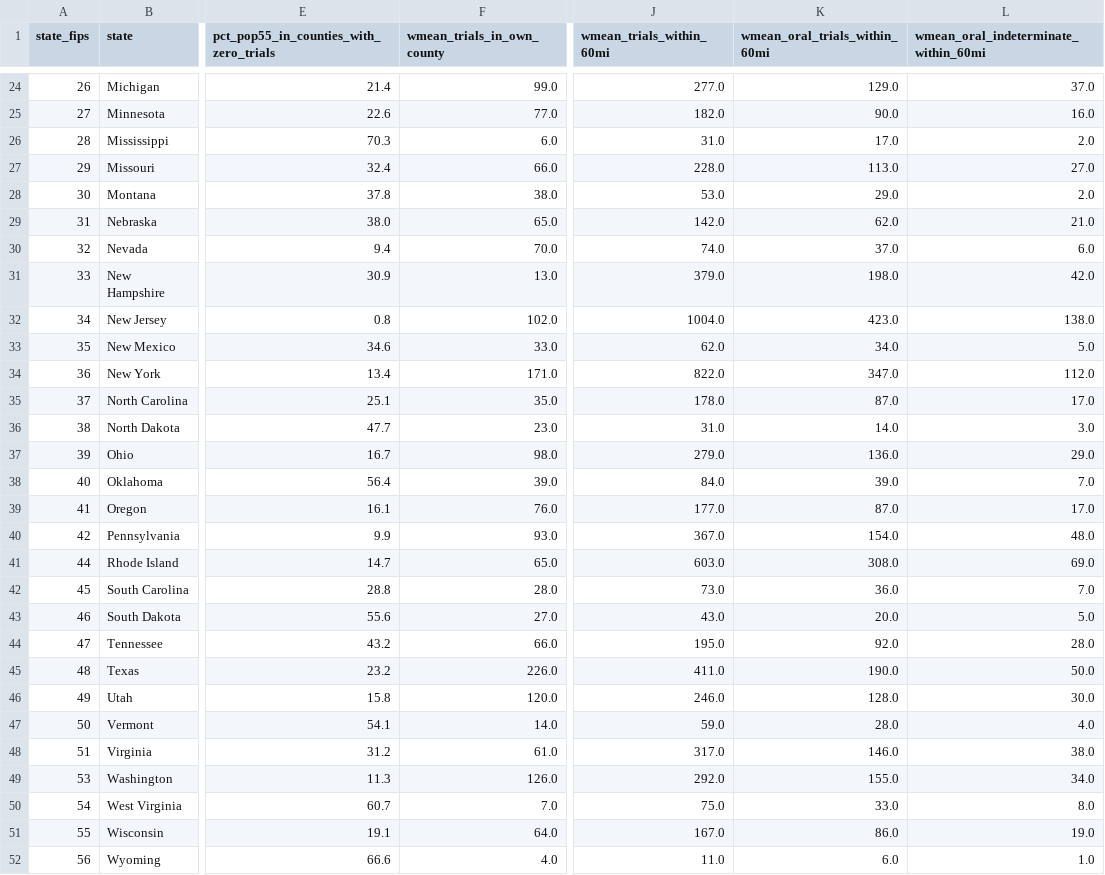
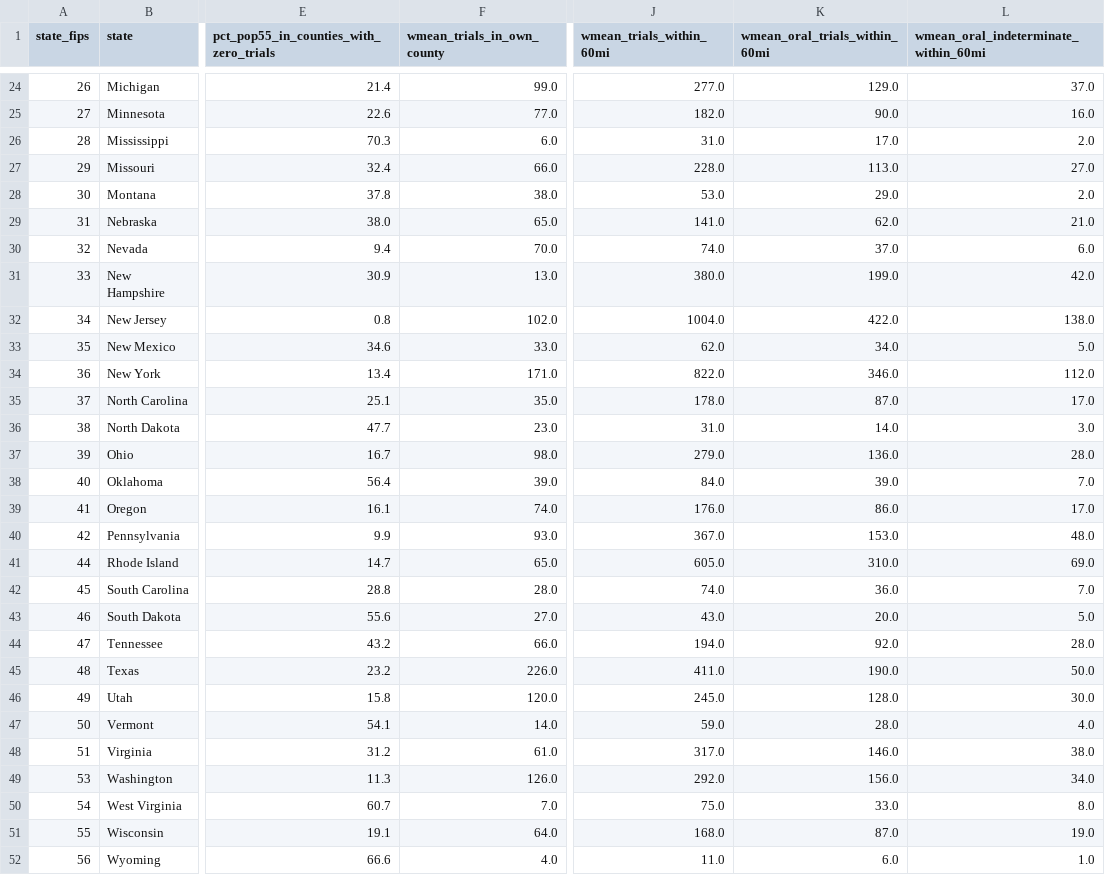
Before and after one commit to nehaamd/cancer-trial-access-fullmap, a CSV file: state_metrics.csv, drawn as a sheet; only a part is shown, gaps mark what is left out; the diff covers the shown part only; the diff names each change by its address in the sheet, - before the commit and + after, or states it on an @@ line.

```diff
--- a/state_metrics.csv
+++ b/state_metrics.csv
-J29 (wmean_trials_within_60mi): 142.0
+J29 (wmean_trials_within_60mi): 141.0
-J31 (wmean_trials_within_60mi): 379.0
+J31 (wmean_trials_within_60mi): 380.0
-K31 (wmean_oral_trials_within_60mi): 198.0
+K31 (wmean_oral_trials_within_60mi): 199.0
-K32 (wmean_oral_trials_within_60mi): 423.0
+K32 (wmean_oral_trials_within_60mi): 422.0
-K34 (wmean_oral_trials_within_60mi): 347.0
+K34 (wmean_oral_trials_within_60mi): 346.0
-L37: 29.0
+L37: 28.0
-F39 (wmean_trials_in_own_county): 76.0
+F39 (wmean_trials_in_own_county): 74.0
-J39 (wmean_trials_within_60mi): 177.0
+J39 (wmean_trials_within_60mi): 176.0
-K39 (wmean_oral_trials_within_60mi): 87.0
+K39 (wmean_oral_trials_within_60mi): 86.0
-K40 (wmean_oral_trials_within_60mi): 154.0
+K40 (wmean_oral_trials_within_60mi): 153.0
-J41 (wmean_trials_within_60mi): 603.0
+J41 (wmean_trials_within_60mi): 605.0
-K41 (wmean_oral_trials_within_60mi): 308.0
+K41 (wmean_oral_trials_within_60mi): 310.0
-J42 (wmean_trials_within_60mi): 73.0
+J42 (wmean_trials_within_60mi): 74.0
-J44 (wmean_trials_within_60mi): 195.0
+J44 (wmean_trials_within_60mi): 194.0
-J46 (wmean_trials_within_60mi): 246.0
+J46 (wmean_trials_within_60mi): 245.0
-K49 (wmean_oral_trials_within_60mi): 155.0
+K49 (wmean_oral_trials_within_60mi): 156.0
-J51 (wmean_trials_within_60mi): 167.0
+J51 (wmean_trials_within_60mi): 168.0
-K51 (wmean_oral_trials_within_60mi): 86.0
+K51 (wmean_oral_trials_within_60mi): 87.0
```
Also changed, not shown: 13 edited cells elsewhere in this file, sitepoints.csv, state_metrics_v3.csv, 6 other files.
